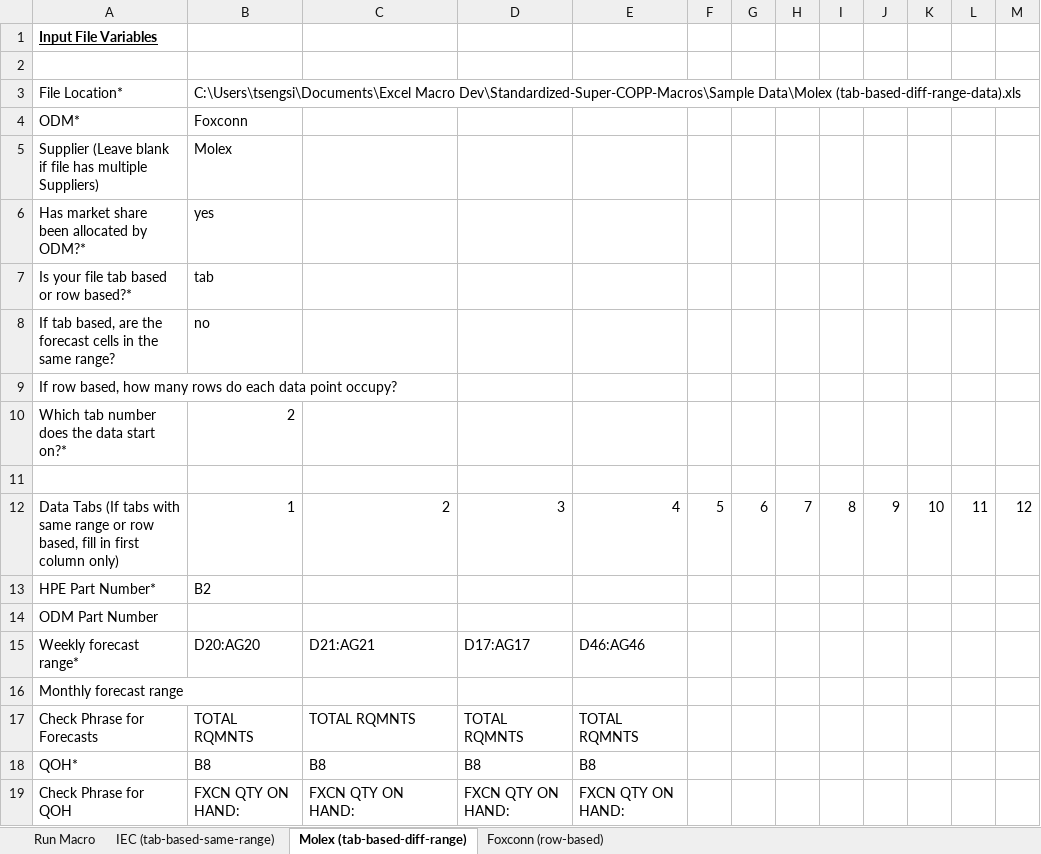
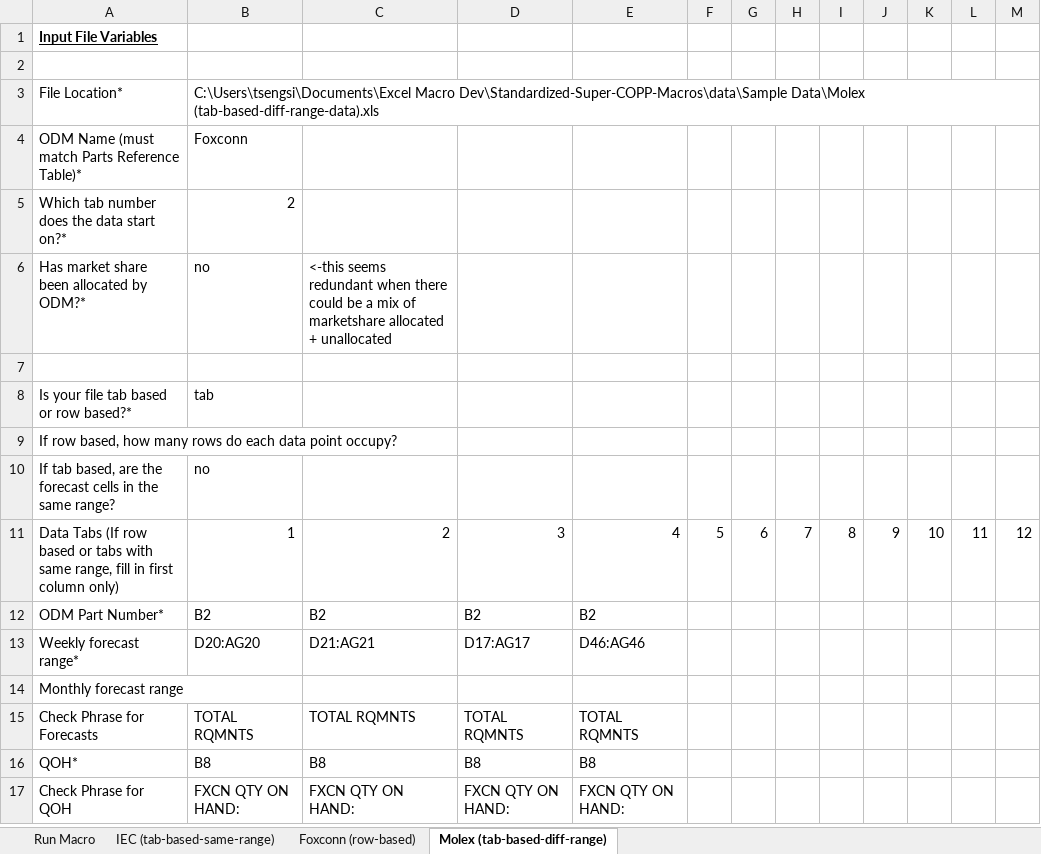
Before and after one commit to sthtseng/Standardized-Super-COPP-Macros, an Excel workbook: Import ODM Forecasts Macro.xlsm, sheet Molex (tab-based-diff-range), drawn as a sheet; values as stored, in another font and other column widths than the file's, no borders; removed rows and columns are numbered as before the commit, all else as after; the diff names each change by its address in the sheet, - before the commit and + after, or states it on an @@ line.

Commit message:
Major Update
- Demand now divided into weeks correctly
- Tab and Row based forecast copy are complete
- Tab based different Range also complete
- WOS and Monthly averages complete

```diff
--- a/Import ODM Forecasts Macro.xlsm (sheet Molex (tab-based-diff-range))
+++ b/Import ODM Forecasts Macro.xlsm (sheet Molex (tab-based-diff-range))
@@ sheet tab order changed: Run Macro | IEC (tab-based-same-range) | Foxconn (row-based) | Molex (tab-based-diff-range) @@
-B3: C:\Users\tsengsi\Documents\Excel Macro Dev\Standardized-Super-COPP-Macros\Sample Data\Molex (tab-based-diff-range-data).xls
+B3: C:\Users\tsengsi\Documents\Excel Macro Dev\Standardized-Super-COPP-Macros\data\Sample Data\Molex (tab-based-diff-range-data).xls
-A4: ODM*
+A4: ODM Name (must match Parts Reference Table)*
-row 5: Supplier (Leave blank if file has multiple Suppliers) | Molex
@@ row 10 moved to row 5: Which tab number does the data start on?… @@
-B6: yes
+B6: no
-C6: (empty)
+C6: <-this seems redundant when there could be a mix of marketshare allocated + unallocated
+row 7: (empty)
-row 11: (empty)
-A11: …Tabs (If tabs with same range or row based, fill in…
+A11: …Tabs (If row based or tabs with same range, fill in…
-row 13: HPE Part Number* | B2
-row 14: ODM Part Number
+row 12: ODM Part Number* | B2 | B2 | B2 | B2
```
Also changed, not shown: sheet Foxconn (row-based), sheet IEC (tab-based-same-range).
